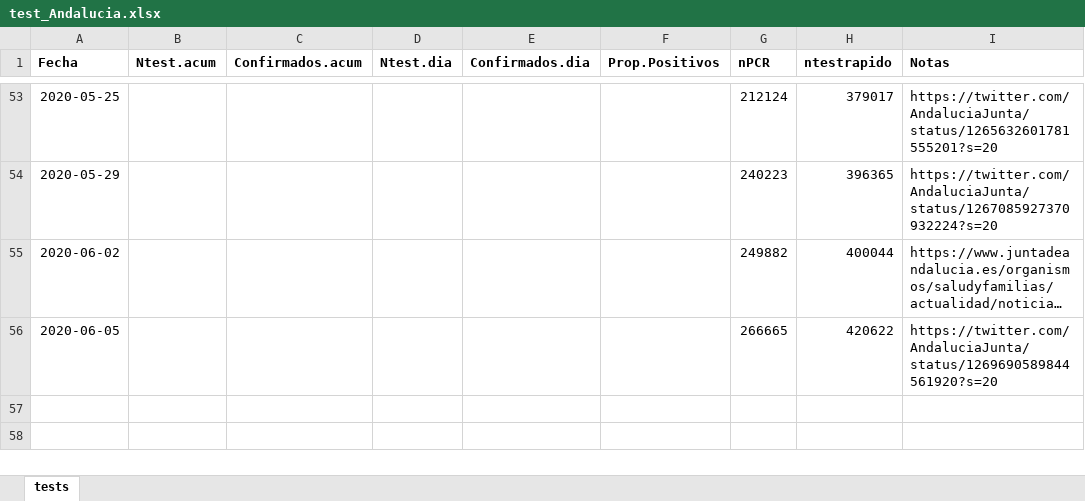
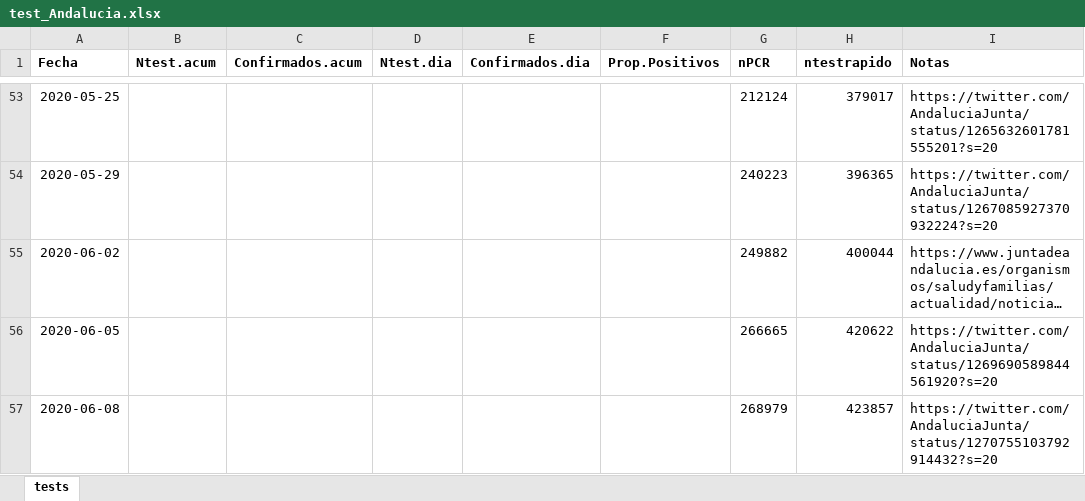
Before and after one commit to Pakillo/COVID19-Andalucia, an Excel workbook: datos/test_Andalucia.xlsx, sheet tests, drawn as a sheet; only a part is shown, gaps mark what is left out; long unchanged cells end in …; values as stored, in another font and other column widths than the file's, no borders; the diff names each change by its address in the sheet, - before the commit and + after, or states it on an @@ line.

```diff
--- a/datos/test_Andalucia.xlsx (sheet tests)
+++ b/datos/test_Andalucia.xlsx (sheet tests)
+row 57: 2020-06-08 |  |  |  |  |  | 268979 | 423857 | https://twitter.com/AndaluciaJunta/status/1270755103792914432?s=20
```
Also changed, not shown: datos/camas_ocupadas.xlsx, 30 other files.
